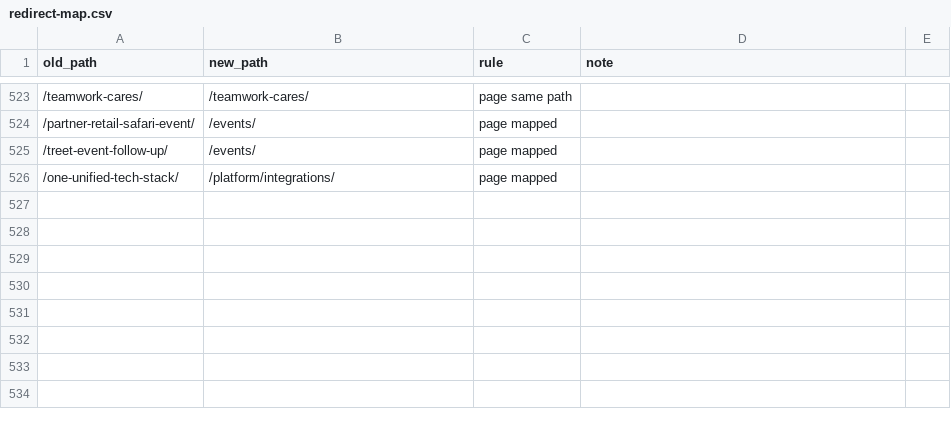
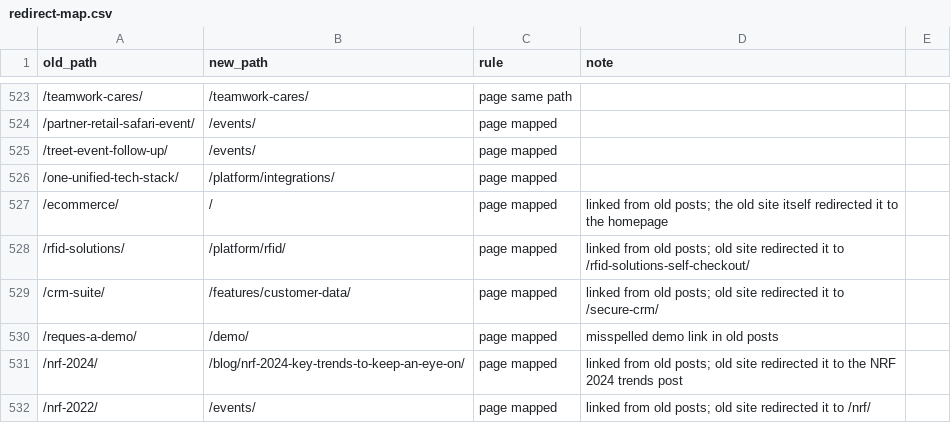
Before and after one commit to bmartincic-sys/teamwork-cms, a CSV file: teamwork-cms/tools/redirects/redirect-map.csv, drawn as a sheet; only a part is shown, gaps mark what is left out.

```diff
--- a/teamwork-cms/tools/redirects/redirect-map.csv
+++ b/teamwork-cms/tools/redirects/redirect-map.csv
@@ -526 +526,7 @@ old_path,new_path,rule,note
 /one-unified-tech-stack/,/platform/integrations/,page mapped,
+/ecommerce/,/,page mapped,linked from old posts; the old site itself redirected it to the homepage
+/rfid-solutions/,/platform/rfid/,page mapped,linked from old posts; old site redirected it to /rfid-solutions-self-checkout/
+/crm-suite/,/features/customer-data/,page mapped,linked from old posts; old site redirected it to /secure-crm/
+/reques-a-demo/,/demo/,page mapped,misspelled demo link in old posts
+/nrf-2024/,/blog/nrf-2024-key-trends-to-keep-an-eye-on/,page mapped,linked from old posts; old site redirected it to the NRF 2024 trends post
+/nrf-2022/,/events/,page mapped,linked from old posts; old site redirected it to /nrf/
```
Also changed, not shown: 26 other files.
